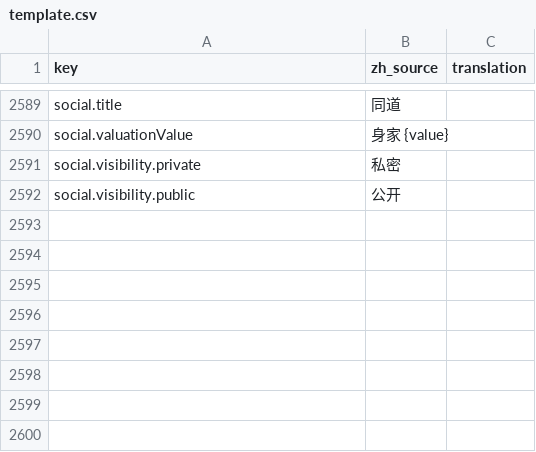
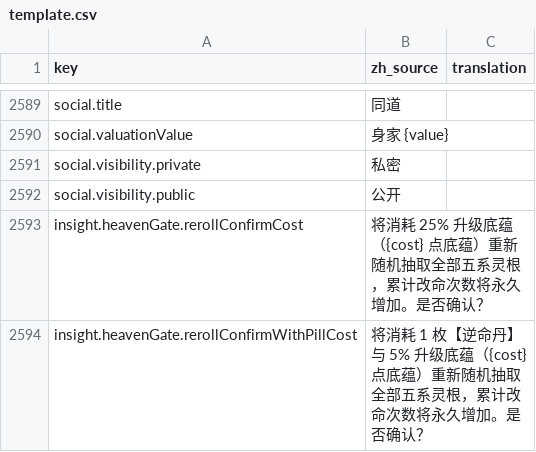
Before and after one commit to fruktoguo/daohua, a CSV file: frontend/public/locales/template.csv, drawn as a sheet; only a part is shown, gaps mark what is left out; the diff names each change by its address in the sheet, - before the commit and + after, or states it on an @@ line.

Commit message:
fix(heaven-gate): 补齐入天门与逆天改命二次确认框，修复未传参数时判为全0灵根的致命拒绝
Why:
- 用户点击「入天门」无反应的根本原因：TryReadLinggen 在未携带五行参数（如仅发 action: enter）
  时错误返回 true 并产出全 0 灵根，导致服务端以 INVALID_ALLOCATION 拒绝入天门
- 未入天门（allocating 阶段）点「逆天改命」被服务端以 HEAVEN_GATE_NOT_ENTERED 强行拒绝
- 关键高风险操作（入天门锁定灵根、改命消耗 25% 或 5% 底蕴）缺乏二次确认弹窗防误触，
  点击后没有任何中间反馈与弹窗关闭

What:
- EcsPlayerRuntimeAdapter:
  1. TryReadLinggen 强化：必须完整且合法包含 metal..earth 五系才返回 true，缺省时返回 false，
     修复未带五行参数被解析为空灵根判非法的致命缺陷
  2. enter 指令升级：直接支持在载荷中携带最终五行分配点数，单次发包即可完成分配与入天门
  3. reroll 指令放宽：只要已开天门（HeavenGateRolled is not null）即可改命，未入天门改命后
     刷新原生值并保持未入天门状态，已入天门改命直接生效
- HeavenGateModal:
  1. 引入标准 ConfirmDialog 组件，接入「叩入天门」与「逆天改命」二次确认弹窗
  2. 逆天改命确认框清晰标注底蕴消耗数量与是否使用逆命丹（danger 警示主题）
  3. allocating 阶段亦展示逆命丹勾选框，允许在首次未入天门时使用逆命丹洗灵根
  4. 确认入天门后自动关闭开天门弹窗回到内视页面，恢复突破按钮
- InsightPage: onEnter 升级为单次携带分配值并关闭阵盘弹窗

Checks:
- dotnet test HeavenGateCommandTests: 10/10 全部通过（覆盖单次 enter 与未入天门改命）
- frontend node:test 55/55、tsc 零错误、i18n 覆盖门禁通过

```diff
--- a/frontend/public/locales/template.csv
+++ b/frontend/public/locales/template.csv
+row 2593: insight.heavenGate.rerollConfirmCost | 将消耗 25% 升级底蕴（{cost} 点底蕴）重新随机抽取全部五系灵根，累计改命次数将永久增加。是否确认？
+row 2594: insight.heavenGate.rerollConfirmWithPillCost | 将消耗 1 枚【逆命丹】与 5% 升级底蕴（{cost} 点底蕴）重新随机抽取全部五系灵根，累计改命次数将永久增加。是否确认？
```
Also changed, not shown: 5 other files.
